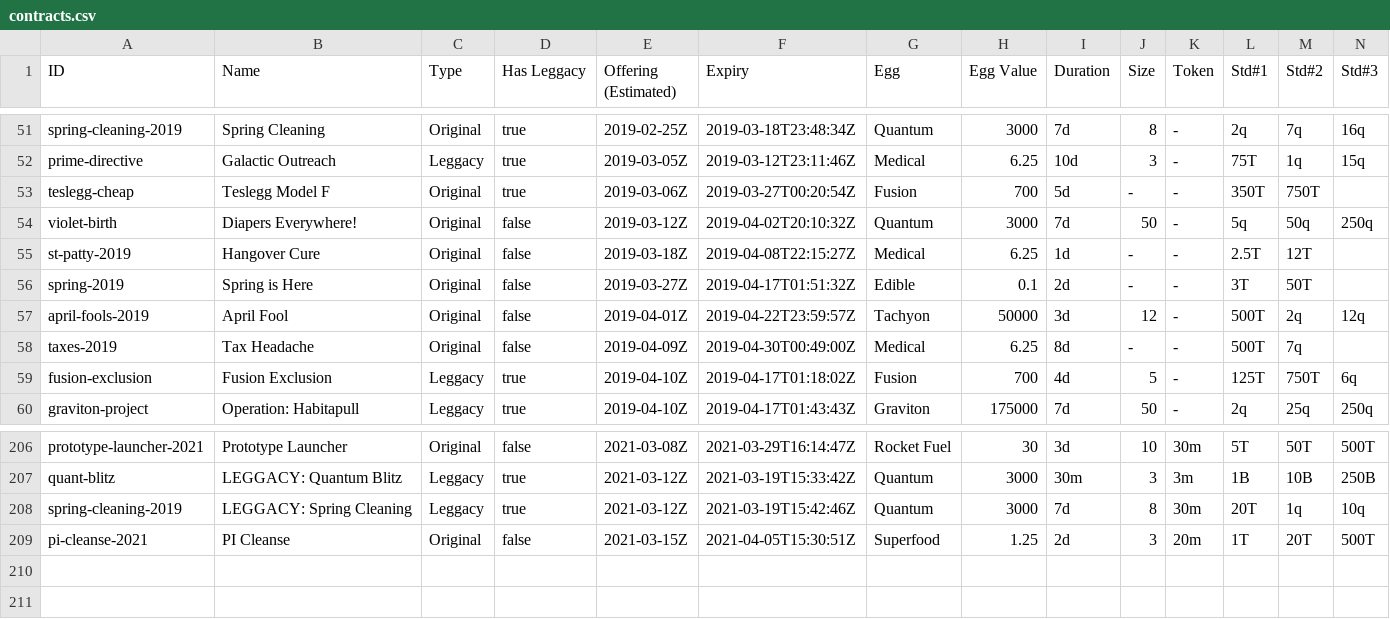
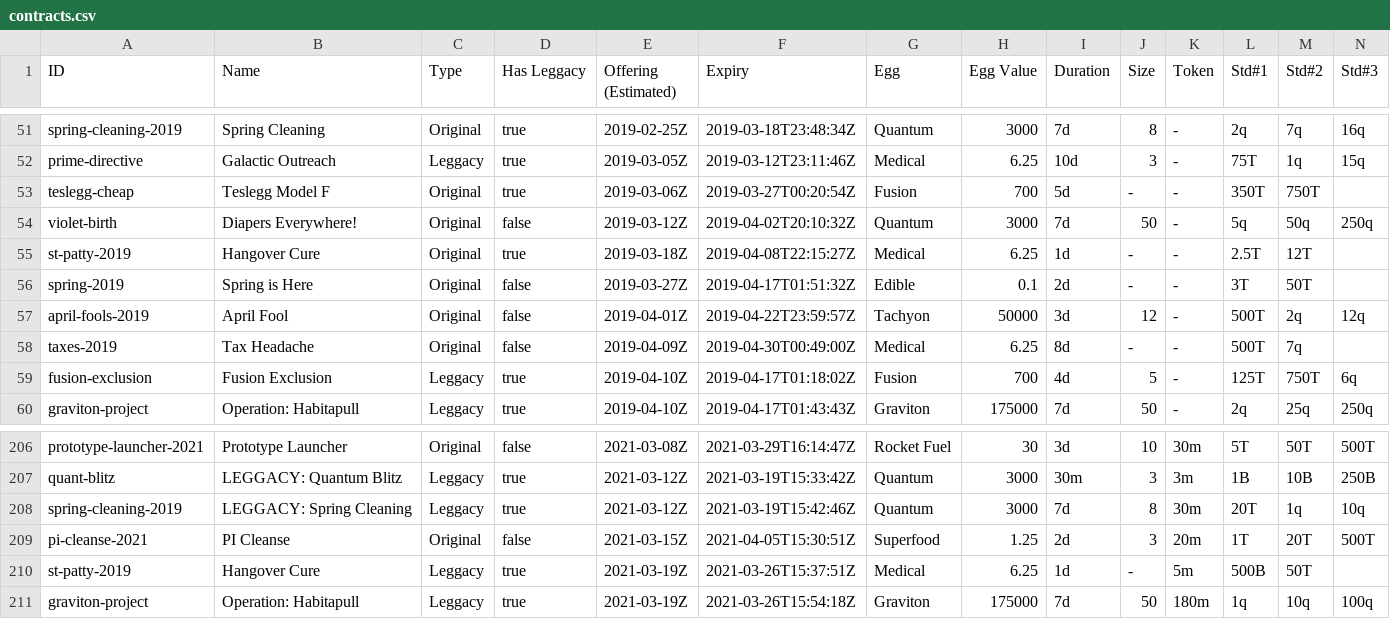
Before and after one commit to fanaticscripter/EggContractor, a CSV file: misc/ContractAggregator/data/contracts.csv, drawn as a sheet; only a part is shown, gaps mark what is left out; rows hold the shown columns only; the diff names each change by its address in the sheet, - before the commit and + after, or states it on an @@ line.

```diff
--- a/misc/ContractAggregator/data/contracts.csv
+++ b/misc/ContractAggregator/data/contracts.csv
-D55 (Has Leggacy): false
+D55 (Has Leggacy): true
+row 210: st-patty-2019 | Hangover Cure | Leggacy | true | 2021-03-19Z | 2021-03-26T15:37:51Z | Medical | 6.25 | 1d | - | 5m | 500B | 50T
+row 211: graviton-project | Operation: Habitapull | Leggacy | true | 2021-03-19Z | 2021-03-26T15:54:18Z | Graviton | 175000 | 7d | 50 | 180m | 1q | 10q | 100q
```
